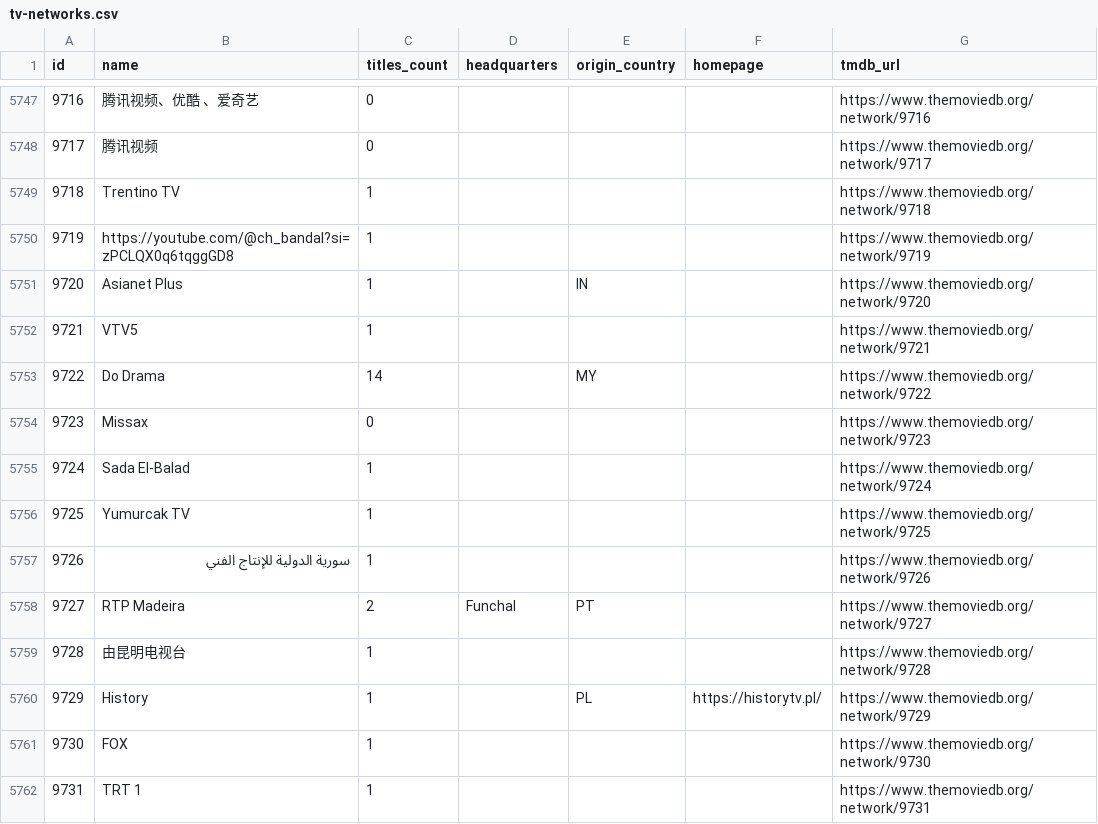
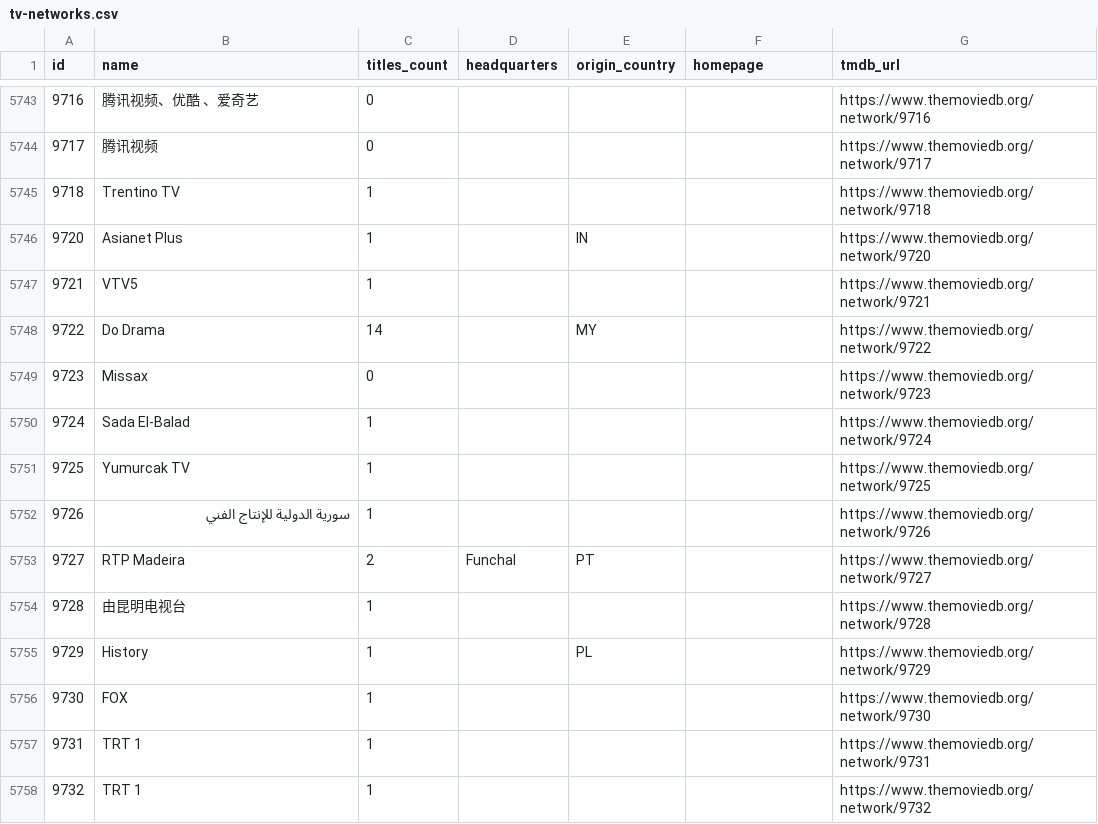
Before and after one commit to davecollections/tmdb-id-lookup, a CSV file: data/tv-networks.csv, drawn as a sheet; only a part is shown, gaps mark what is left out; the shorter side is filled out with more unchanged rows; the diff covers the shown part only.

```diff
--- a/data/tv-networks.csv
+++ b/data/tv-networks.csv
@@ -5749,3 +5745,2 @@ id,name,titles_count,headquarters,origin_country,homepage,tmdb_url
 9718,Trentino TV,1,,,,https://www.themoviedb.org/network/9718
-9719,https://youtube.com/@ch_bandal?si=zPCLQX0q6tqggGD8,1,,,,https://www.themoviedb.org/network/9719
 9720,Asianet Plus,1,,IN,,https://www.themoviedb.org/network/9720
@@ -5759,3 +5754,3 @@ id,name,titles_count,headquarters,origin_country,homepage,tmdb_url
 9728,由昆明电视台,1,,,,https://www.themoviedb.org/network/9728
-9729,History,1,,PL,https://historytv.pl/,https://www.themoviedb.org/network/9729
+9729,History,1,,PL,,https://www.themoviedb.org/network/9729
 9730,FOX,1,,,,https://www.themoviedb.org/network/9730
```
Also changed, not shown: 7 added rows, 4 removed rows and 1 edited cell elsewhere in this file, 3 other files.
